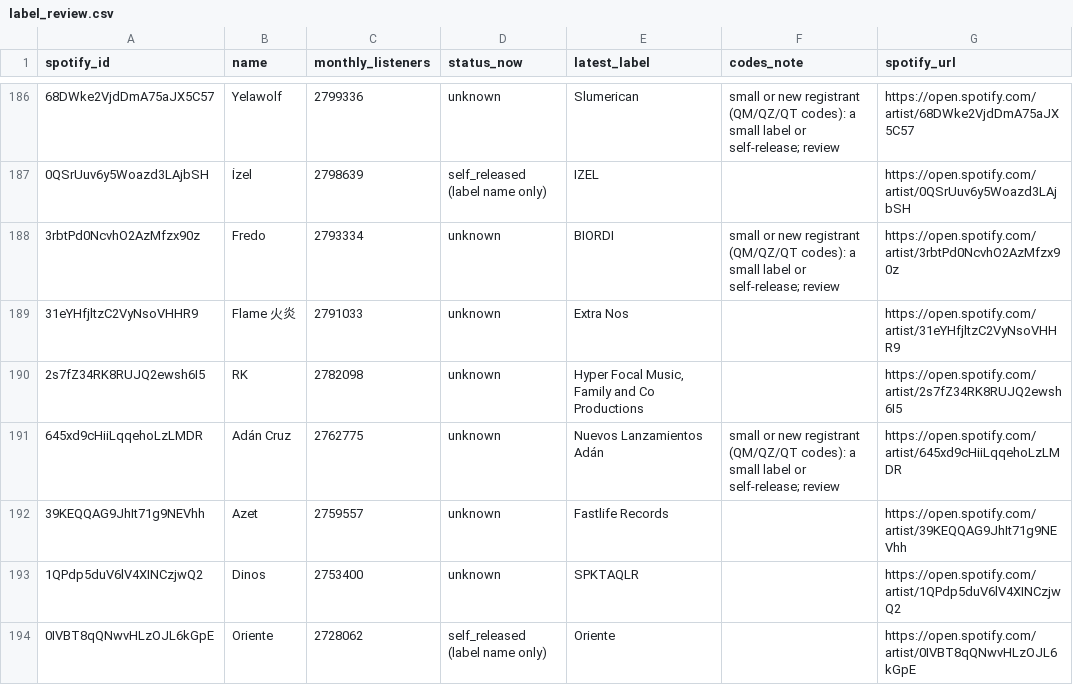
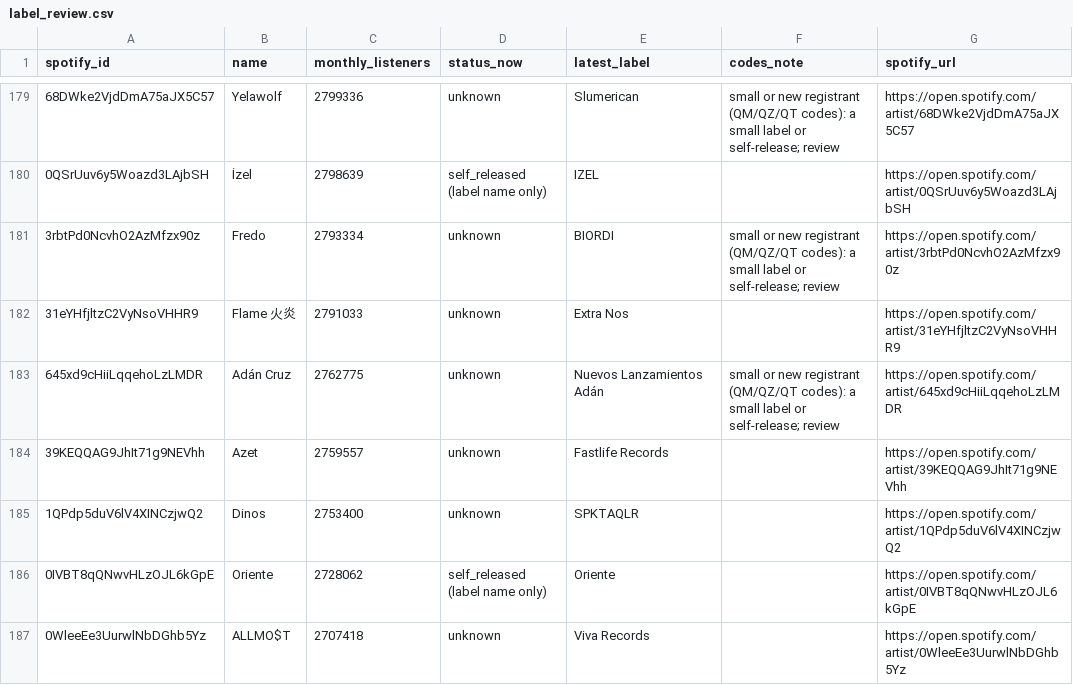
Before and after one commit to sverigeleague/Music, a CSV file: review/label_review.csv, drawn as a sheet; only a part is shown, gaps mark what is left out; the shorter side is filled out with more unchanged rows; the diff covers the shown part only.

```diff
--- a/review/label_review.csv
+++ b/review/label_review.csv
@@ -189,3 +182,2 @@ spotify_id,name,monthly_listeners,status_now,latest_label,codes_note,spotify_url
 31eYHfjltzC2VyNsoVHHR9,Flame 火炎,2791033,unknown,Extra Nos,,https://open.spotify.com/artist/31eYHfjltzC2VyNsoVHHR9
-2s7fZ34RK8RUJQ2ewsh6I5,RK,2782098,unknown,"Hyper Focal Music, Family and Co Productions",,https://open.spotify.com/artist/2s7fZ34RK8RUJQ2ewsh6I5
 645xd9cHiiLqqehoLzLMDR,Adán Cruz,2762775,unknown,Nuevos Lanzamientos Adán,small or new registrant (QM/QZ/QT codes): a small label or self-release; review,https://open.spotify.com/artist/645xd9cHiiLqqehoLzLMDR
```
Also changed, not shown: 17 removed rows elsewhere in this file, registry/label_owners.csv, 4 other files.
